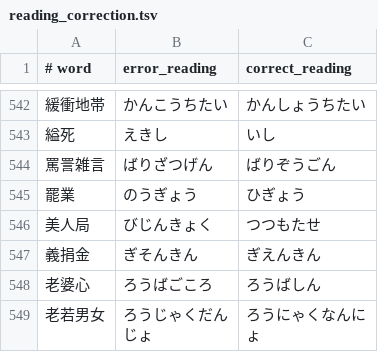
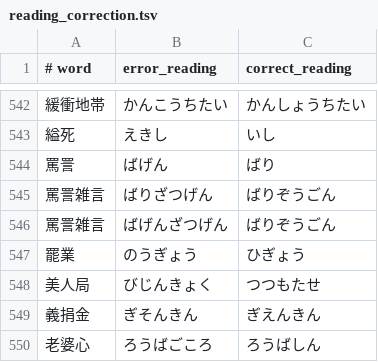
Before and after one commit to kimata1007/mozc-wai, a TSV file: src/data/dictionary_oss/reading_correction.tsv, drawn as a sheet; only a part is shown, gaps mark what is left out; the shorter side is filled out with more unchanged rows.

Commit message:
Add wrong reading pattern for 罵詈 & 罵詈雑言 (#1331)
PiperOrigin-RevId: 791495397

```diff
--- a/src/data/dictionary_oss/reading_correction.tsv
+++ b/src/data/dictionary_oss/reading_correction.tsv
@@ -543,3 +543,5 @@
 縊死	えきし	いし
+罵詈	ばげん	ばり
 罵詈雑言	ばりざつげん	ばりぞうごん
+罵詈雑言	ばげんざつげん	ばりぞうごん
 罷業	のうぎょう	ひぎょう
```
